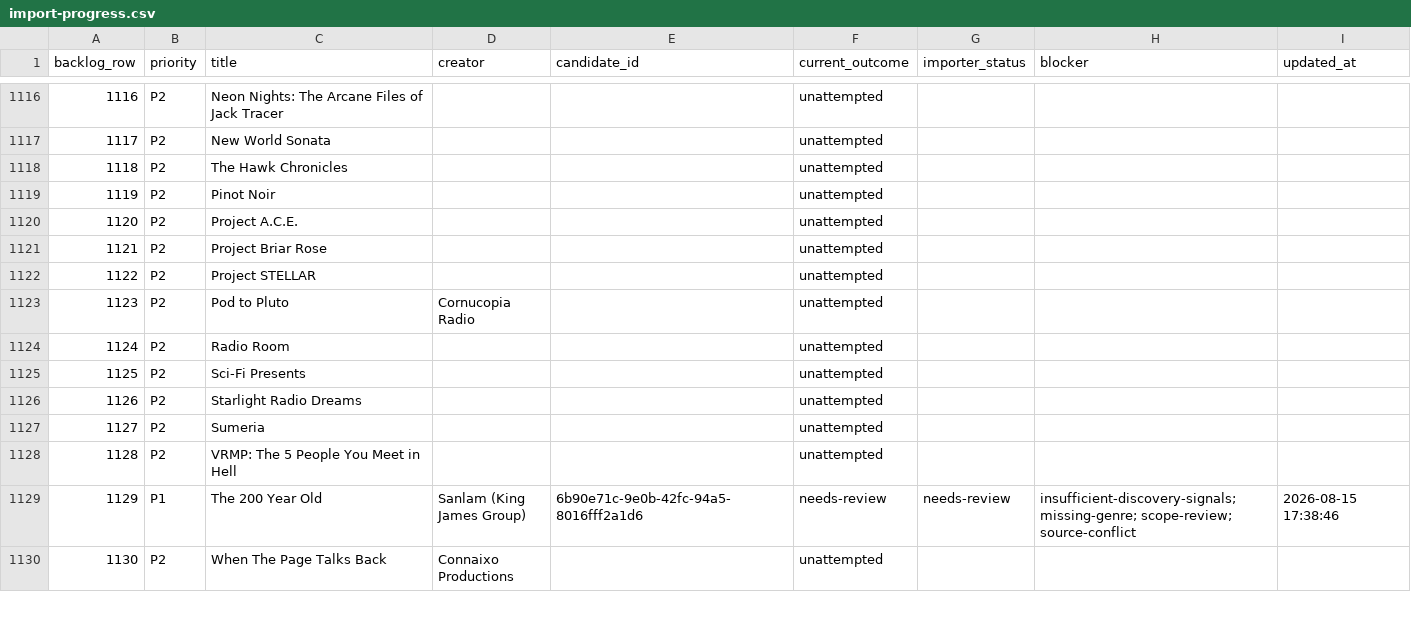
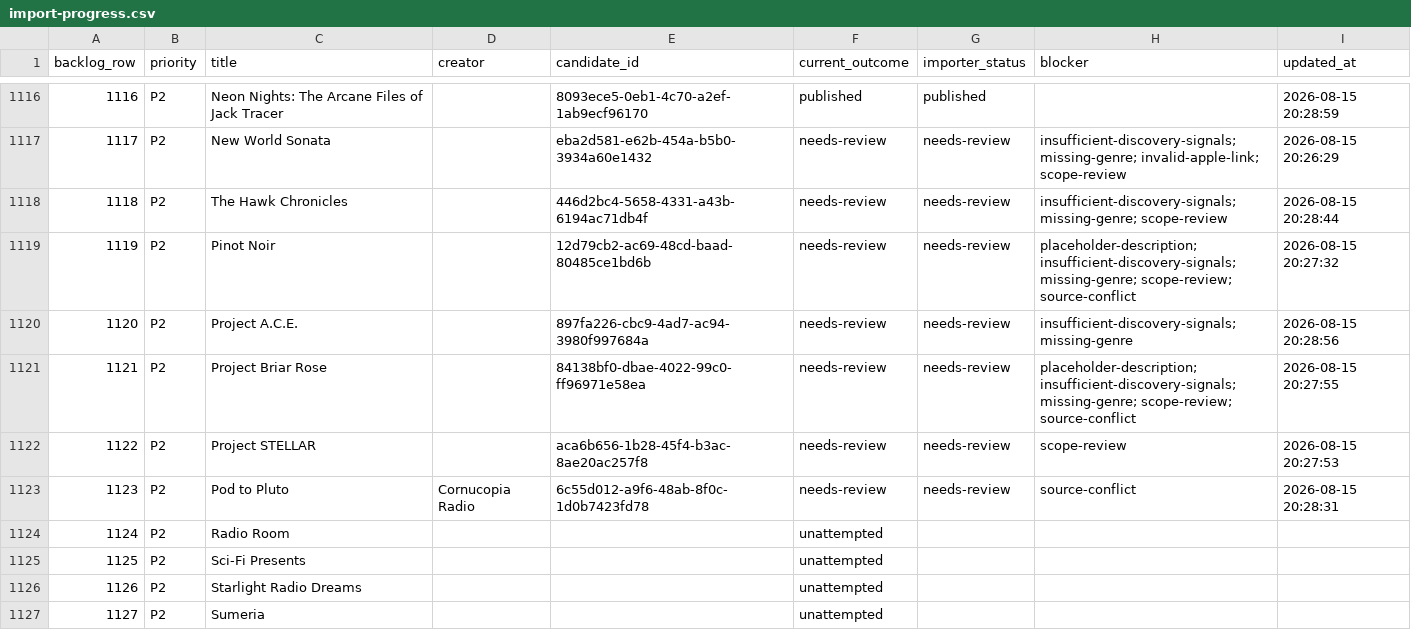
Before and after one commit to Charlemagne404/The-Echo-Archives, a CSV file: docs/catalogue-expansion/import-progress.csv, drawn as a sheet; only a part is shown, gaps mark what is left out; the shorter side is filled out with more unchanged rows; the diff covers the shown part only.

Commit message:
Publish P2 catalogue batch 21

```diff
--- a/docs/catalogue-expansion/import-progress.csv
+++ b/docs/catalogue-expansion/import-progress.csv
@@ -1116,9 +1116,9 @@ backlog_row,priority,title,creator,candidate_id,current_outcome,importer_status,
-1116,P2,Neon Nights: The Arcane Files of Jack Tracer,,,unattempted,,,
-1117,P2,New World Sonata,,,unattempted,,,
-1118,P2,The Hawk Chronicles,,,unattempted,,,
-1119,P2,Pinot Noir,,,unattempted,,,
-1120,P2,Project A.C.E.,,,unattempted,,,
-1121,P2,Project Briar Rose,,,unattempted,,,
-1122,P2,Project STELLAR,,,unattempted,,,
-1123,P2,Pod to Pluto,Cornucopia Radio,,unattempted,,,
+1116,P2,Neon Nights: The Arcane Files of Jack Tracer,,8093ece5-0eb1-4c70-a2ef-1ab9ecf96170,published,published,,2026-08-15 20:28:59
+1117,P2,New World Sonata,,eba2d581-e62b-454a-b5b0-3934a60e1432,needs-review,needs-review,insufficient-discovery-signals; missing-genre; invalid-apple-link; scope-review,2026-08-15 20:26:29
+1118,P2,The Hawk Chronicles,,446d2bc4-5658-4331-a43b-6194ac71db4f,needs-review,needs-review,insufficient-discovery-signals; missing-genre; scope-review,2026-08-15 20:28:44
+1119,P2,Pinot Noir,,12d79cb2-ac69-48cd-baad-80485ce1bd6b,needs-review,needs-review,placeholder-description; insufficient-discovery-signals; missing-genre; scope-review; source-conflict,2026-08-15 20:27:32
+1120,P2,Project A.C.E.,,897fa226-cbc9-4ad7-ac94-3980f997684a,needs-review,needs-review,insufficient-discovery-signals; missing-genre,2026-08-15 20:28:56
+1121,P2,Project Briar Rose,,84138bf0-dbae-4022-99c0-ff96971e58ea,needs-review,needs-review,placeholder-description; insufficient-discovery-signals; missing-genre; scope-review; source-conflict,2026-08-15 20:27:55
+1122,P2,Project STELLAR,,aca6b656-1b28-45f4-b3ac-8ae20ac257f8,needs-review,needs-review,scope-review,2026-08-15 20:27:53
+1123,P2,Pod to Pluto,Cornucopia Radio,6c55d012-a9f6-48ab-8f0c-1d0b7423fd78,needs-review,needs-review,source-conflict,2026-08-15 20:28:31
 1124,P2,Radio Room,,,unattempted,,,
```
Also changed, not shown: 82 edited cells elsewhere in this file, 58 other files.
